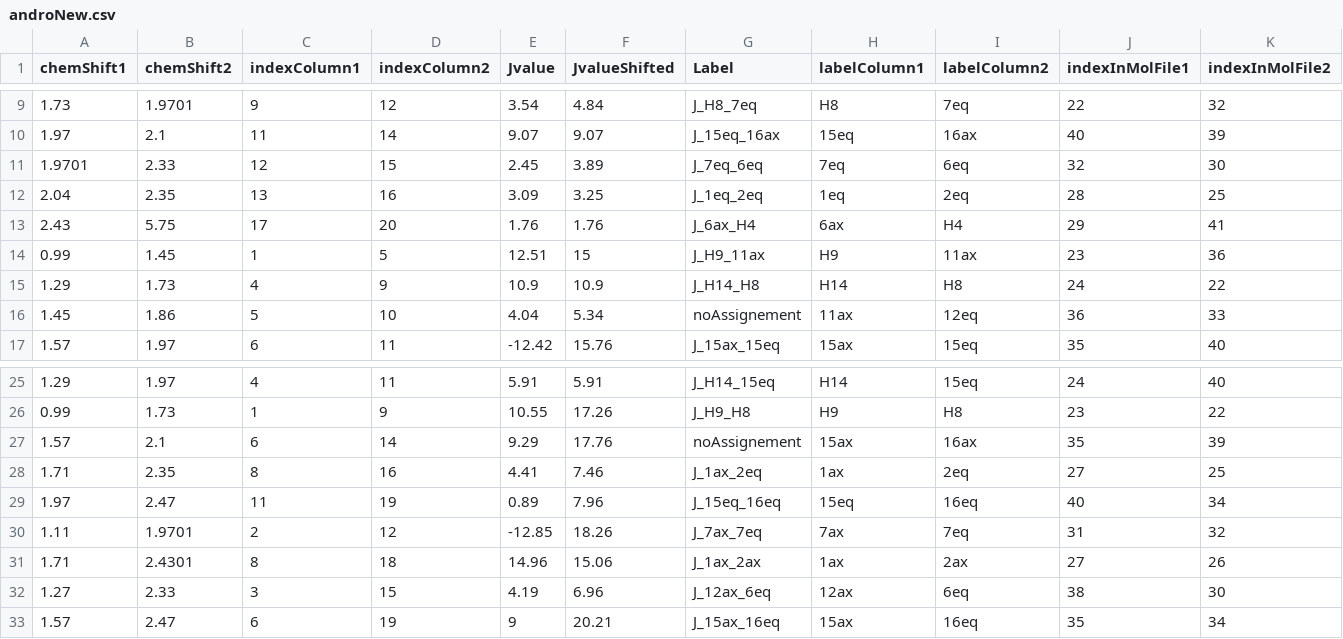
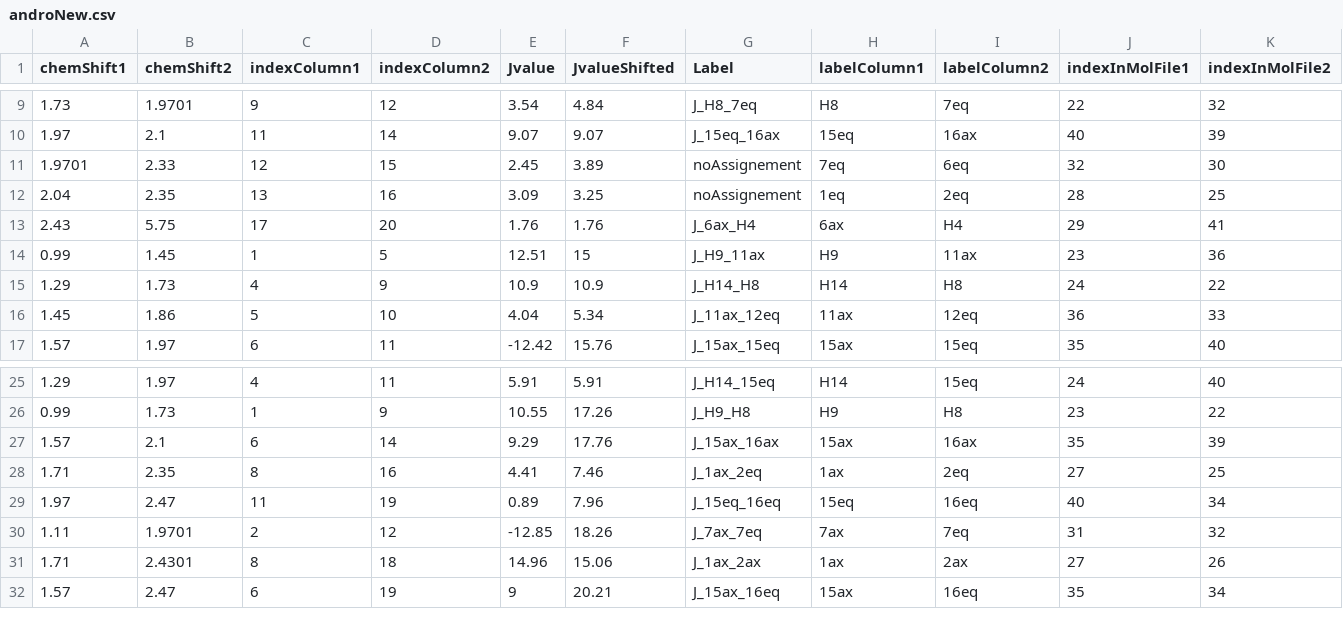
Before and after one commit to NMReDATAInitiative/J-graph, a CSV file: html/androNew.csv, drawn as a sheet; only a part is shown, gaps mark what is left out.

```diff
--- a/html/androNew.csv
+++ b/html/androNew.csv
@@ -10,4 +10,4 @@ chemShift1,chemShift2,indexColumn1,indexColumn2,Jvalue,JvalueShifted,Label,label
 1.97,2.1,11,14,9.07,9.07,J_15eq_16ax,15eq,16ax,40,39
-1.9701,2.33,12,15,2.45,3.89,J_7eq_6eq,7eq,6eq,32,30
-2.04,2.35,13,16,3.09,3.25,J_1eq_2eq,1eq,2eq,28,25
+1.9701,2.33,12,15,2.45,3.89,noAssignement,7eq,6eq,32,30
+2.04,2.35,13,16,3.09,3.25,noAssignement,1eq,2eq,28,25
 2.43,5.75,17,20,1.76,1.76,J_6ax_H4,6ax,H4,29,41
@@ -15,3 +15,3 @@ chemShift1,chemShift2,indexColumn1,indexColumn2,Jvalue,JvalueShifted,Label,label
 1.29,1.73,4,9,10.9,10.9,J_H14_H8,H14,H8,24,22
-1.45,1.86,5,10,4.04,5.34,noAssignement,11ax,12eq,36,33
+1.45,1.86,5,10,4.04,5.34,J_11ax_12eq,11ax,12eq,36,33
 1.57,1.97,6,11,-12.42,15.76,J_15ax_15eq,15ax,15eq,35,40
@@ -26,3 +26,3 @@ chemShift1,chemShift2,indexColumn1,indexColumn2,Jvalue,JvalueShifted,Label,label
 0.99,1.73,1,9,10.55,17.26,J_H9_H8,H9,H8,23,22
-1.57,2.1,6,14,9.29,17.76,noAssignement,15ax,16ax,35,39
+1.57,2.1,6,14,9.29,17.76,J_15ax_16ax,15ax,16ax,35,39
 1.71,2.35,8,16,4.41,7.46,J_1ax_2eq,1ax,2eq,27,25
@@ -31,3 +31,2 @@ chemShift1,chemShift2,indexColumn1,indexColumn2,Jvalue,JvalueShifted,Label,label
 1.71,2.4301,8,18,14.96,15.06,J_1ax_2ax,1ax,2ax,27,26
-1.27,2.33,3,15,4.19,6.96,J_12ax_6eq,12ax,6eq,38,30
 1.57,2.47,6,19,9,20.21,J_15ax_16eq,15ax,16eq,35,34
```
Also changed, not shown: 1 other file.
